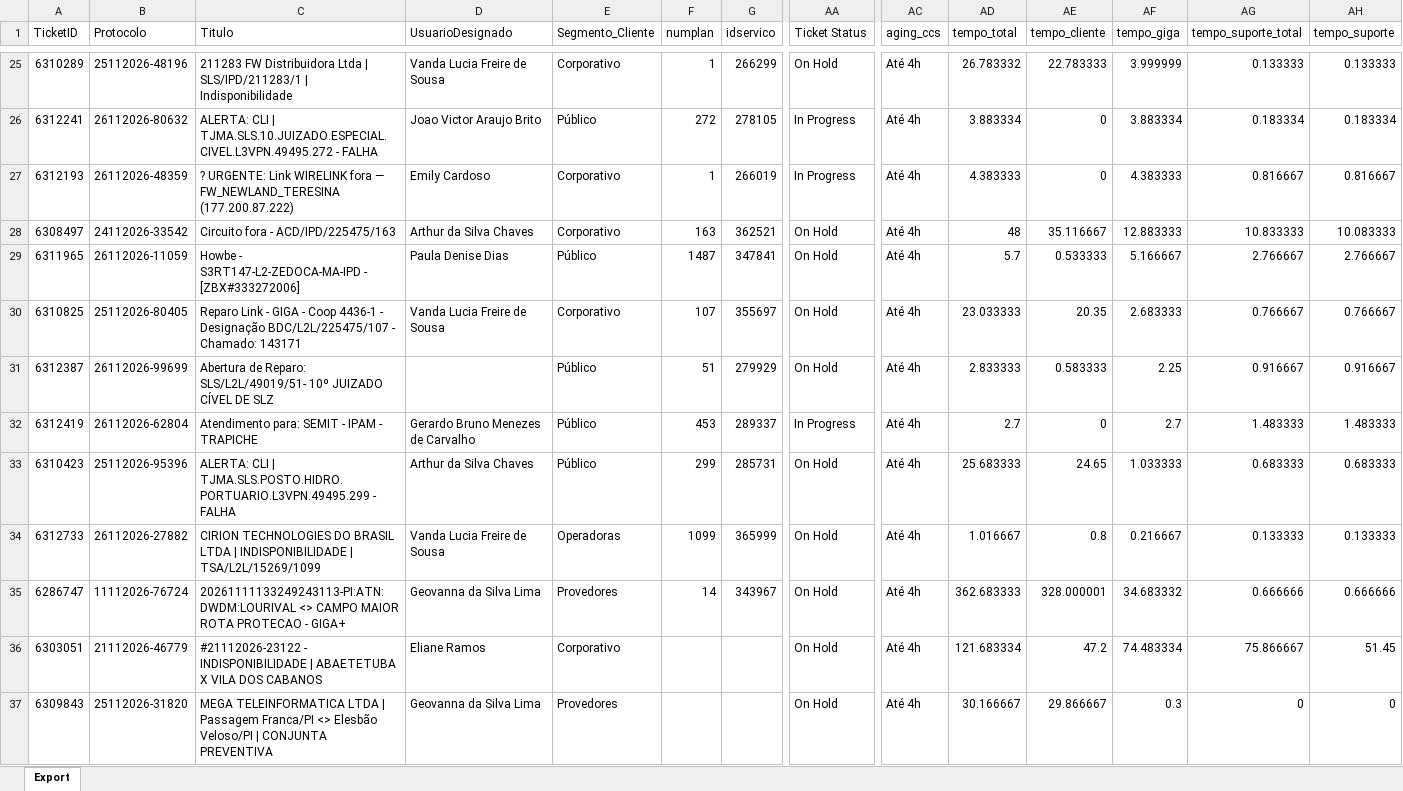
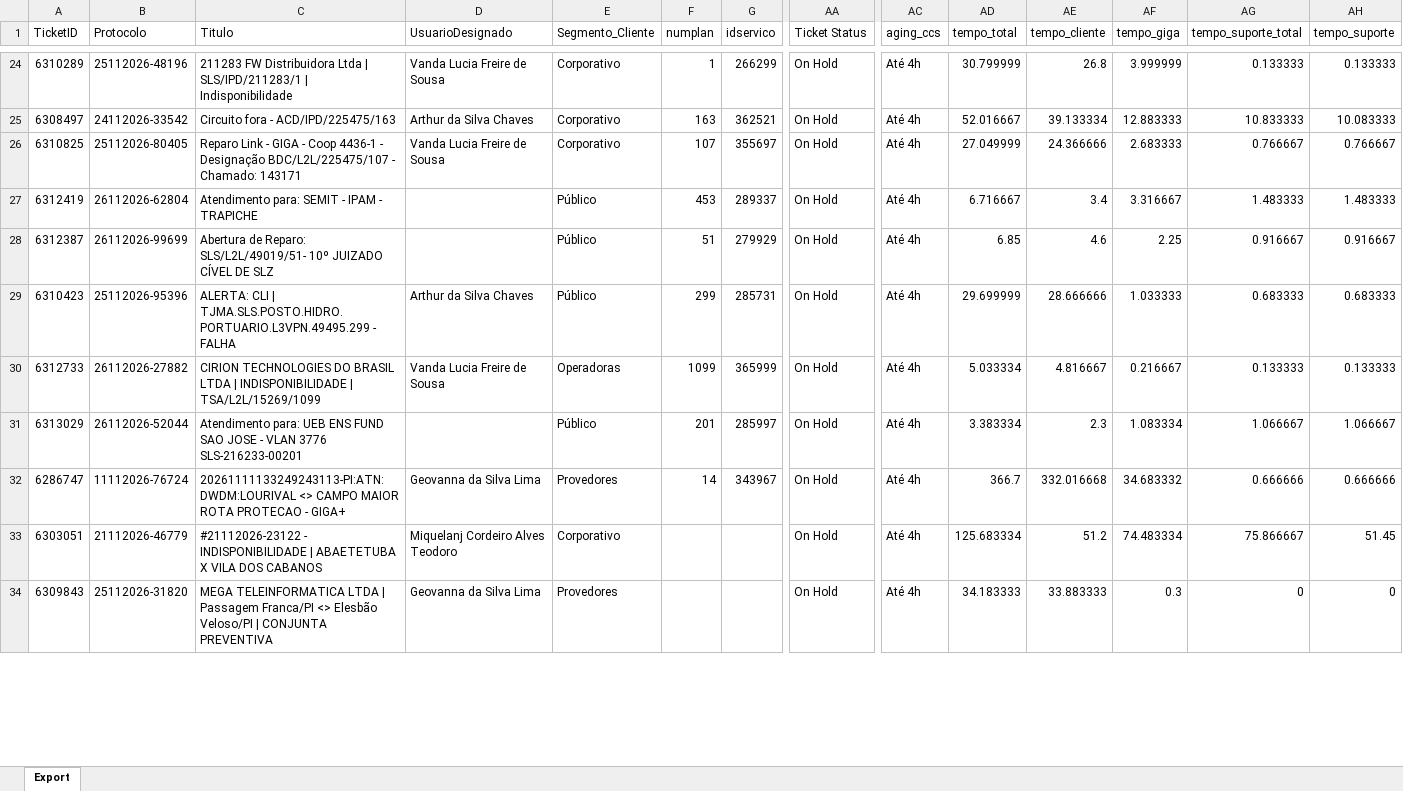
Before and after one commit to iatimcll-blip/Acompanhamento-Jarvis, an Excel workbook: data/pbi_abertos.xlsx, sheet Export, drawn as a sheet; only a part is shown, gaps mark what is left out; values as stored, in another font and other column widths than the file's, no borders; removed rows and columns are numbered as before the commit, all else as after; rows hold the shown columns only; the diff covers the shown part only; the diff names each change by its address in the sheet, - before the commit and + after, or states it on an @@ line.

```diff
--- a/data/pbi_abertos.xlsx (sheet Export)
+++ b/data/pbi_abertos.xlsx (sheet Export)
-AD24 (tempo_total): 26.783332
+AD24 (tempo_total): 30.799999
-AE24 (tempo_cliente): 22.783333
+AE24 (tempo_cliente): 26.8
-row 26: 6312241 | 26112026-80632 | ALERTA: CLI | TJMA.SLS.10.JUIZADO.ESPECIAL.CIVEL.L3VPN.49495.272 - FALHA | Joao Victor Araujo Brito | Público | 272 | 278105 | In Progress | Até 4h | 3.883334 | 0 | 3.883334 | 0.183334 | 0.183334
-row 27: 6312193 | 26112026-48359 | ? URGENTE: Link WIRELINK fora — FW_NEWLAND_TERESINA (177.200.87.222) | Emily Cardoso | Corporativo | 1 | 266019 | In Progress | Até 4h | 4.383333 | 0 | 4.383333 | 0.816667 | 0.816667
-AD25 (tempo_total): 48
+AD25 (tempo_total): 52.016667
-AE25 (tempo_cliente): 35.116667
+AE25 (tempo_cliente): 39.133334
-row 29: 6311965 | 26112026-11059 | Howbe - S3RT147-L2-ZEDOCA-MA-IPD - [ZBX#333272006] | Paula Denise Dias | Público | 1487 | 347841 | On Hold | Até 4h | 5.7 | 0.533333 | 5.166667 | 2.766667 | 2.766667
-AD26 (tempo_total): 23.033333
+AD26 (tempo_total): 27.049999
-AE26 (tempo_cliente): 20.35
+AE26 (tempo_cliente): 24.366666
+row 27: 6312419 | 26112026-62804 | Atendimento para: SEMIT - IPAM - TRAPICHE |  | Público | 453 | 289337 | On Hold | Até 4h | 6.716667 | 3.4 | 3.316667 | 1.483333 | 1.483333
-AD28 (tempo_total): 2.833333
+AD28 (tempo_total): 6.85
-AE28 (tempo_cliente): 0.583333
+AE28 (tempo_cliente): 4.6
-row 32: 6312419 | 26112026-62804 | Atendimento para: SEMIT - IPAM - TRAPICHE | Gerardo Bruno Menezes de Carvalho | Público | 453 | 289337 | In Progress | Até 4h | 2.7 | 0 | 2.7 | 1.483333 | 1.483333
-AD29 (tempo_total): 25.683333
+AD29 (tempo_total): 29.699999
-AE29 (tempo_cliente): 24.65
+AE29 (tempo_cliente): 28.666666
-AD30 (tempo_total): 1.016667
+AD30 (tempo_total): 5.033334
-AE30 (tempo_cliente): 0.8
+AE30 (tempo_cliente): 4.816667
+row 31: 6313029 | 26112026-52044 | Atendimento para: UEB ENS FUND SAO JOSE - VLAN 3776 SLS-216233-00201 |  | Público | 201 | 285997 | On Hold | Até 4h | 3.383334 | 2.3 | 1.083334 | 1.066667 | 1.066667
-AD32 (tempo_total): 362.683333
+AD32 (tempo_total): 366.7
-AE32 (tempo_cliente): 328.000001
+AE32 (tempo_cliente): 332.016668
-D33 (UsuarioDesignado): Eliane Ramos
+D33 (UsuarioDesignado): Miquelanj Cordeiro Alves Teodoro
-AD33 (tempo_total): 121.683334
+AD33 (tempo_total): 125.683334
-AE33 (tempo_cliente): 47.2
+AE33 (tempo_cliente): 51.2
-AD34 (tempo_total): 30.166667
+AD34 (tempo_total): 34.183333
-AE34 (tempo_cliente): 29.866667
+AE34 (tempo_cliente): 33.883333
```
Also changed, not shown: 6 added rows, 9 removed rows and 127 edited cells elsewhere in this sheet.
